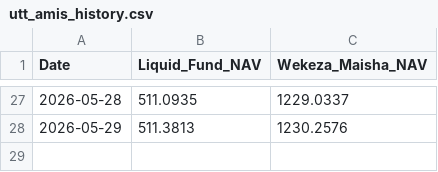
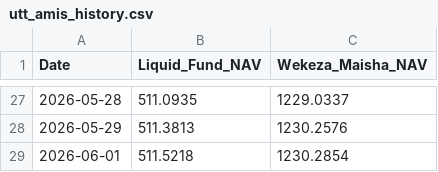
Before and after one commit to jemmziray-tech/utt-amis-tracker, a CSV file: data/utt_amis_history.csv, drawn as a sheet; only a part is shown, gaps mark what is left out; the diff names each change by its address in the sheet, - before the commit and + after, or states it on an @@ line.

```diff
--- a/data/utt_amis_history.csv
+++ b/data/utt_amis_history.csv
+row 29: 2026-06-01 | 511.5218 | 1230.2854
```
